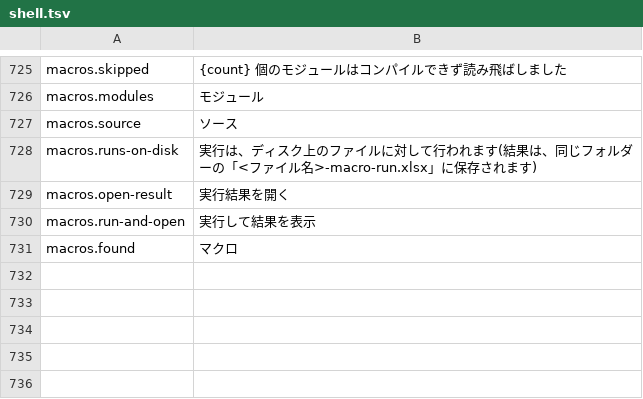
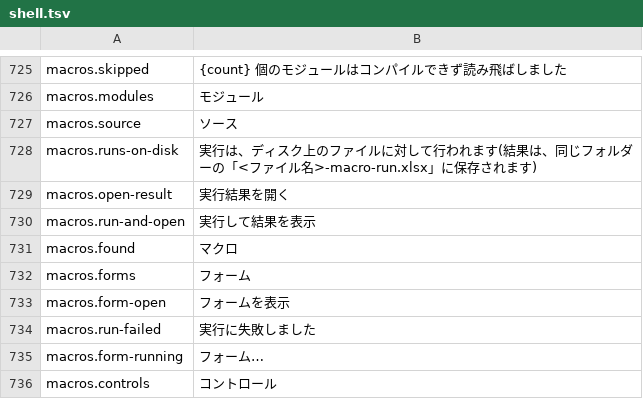
Before and after one commit to dinosauria123/ibis-office-vba, a TSV file: crates/ibis-office-app/i18n/ja/shell.tsv, drawn as a sheet; only a part is shown, gaps mark what is left out; the diff names each change by its address in the sheet, - before the commit and + after, or states it on an @@ line.

Commit message:
UserForm support (first slice): designer streams, a form window, and event runs
crates/ibis-vba/src/forms.rs: the designer streams inside
vbaProject.bin read by the [MS-OFORMS] tables a reference parser
carries (pyopenvba's forms.py as the worked example): OleSiteConcrete
controls (name, id, class, ObjectStreamSize), FormSiteData with both
class-table layouts tried, the FormStreamData blobs stepped by mask,
and three classes' property records — Label and CommandButton's
Caption (with the compressed/utf-16 stored-string forms), MorphData's
Value for TextBox — plus each control's fmSize, and the VBFrame
designer text for the form's Caption/Client size (twips). Geometry is
HIMETRIC at 96 DPI. A class the tables do not model is reported in
the form's notes (containers, ActiveX) instead of failing the form.

forms/run.rs: a form session runs one event procedure against the
form's on-screen values. The value plane is a scratch worksheet
(__IbisCtl: value/caption/check per control) in the workbook; the
event's Control.Prop accesses are rewritten to a generated shim
(__IbisGet/__IbisPut/__IbisShow over Worksheets().Cells), so the run
stays inside elixcee's public runtime, under its deterministic
budget, with the external-effects barrier intact. Show becomes the
shim's no-op: the form is already shown. Chained runs read the last
run's file back (session.workbook), so Initialize continues into
Click.

shell/forms_window.rs: フォーム→ウィンドウ; controls laid out where
the designer stored them; UserForm_Initialize runs at open,
<Control>_Click on a click, in the background executor. The macros
window lists フォーム (n) with a show button; i18n en/ja added; the
fixture (test/benchmark/vba-userform-demo.xlsm, pyopenvba-written)
carries the tests: the parser's caption/geometry chain, and the
Initialize→Click event chain through the plane. READMEs updated.

```diff
--- a/crates/ibis-office-app/i18n/ja/shell.tsv
+++ b/crates/ibis-office-app/i18n/ja/shell.tsv
+row 732: macros.forms | フォーム
+row 733: macros.form-open | フォームを表示
+row 734: macros.run-failed | 実行に失敗しました
+row 735: macros.form-running | フォーム…
+row 736: macros.controls | コントロール
```
Also changed, not shown: crates/ibis-office-app/i18n/en/shell.tsv, 11 other files.
